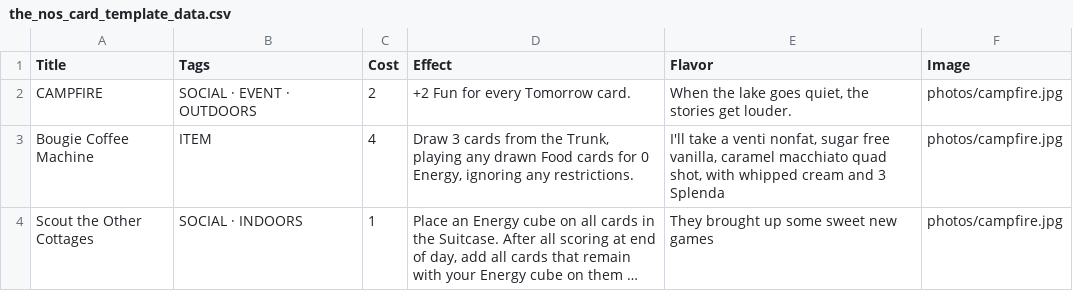
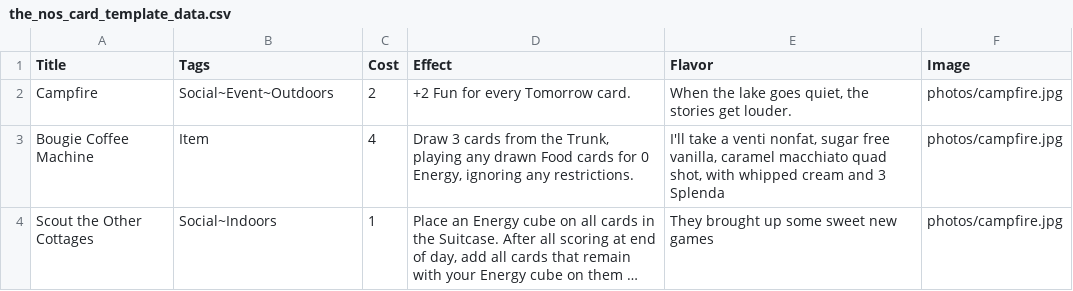
Before and after one commit to SamMaier/thenosthecardgame, a CSV file: design/the_nos_card_template_data.csv, drawn as a sheet; long unchanged cells end in …; the diff names each change by its address in the sheet, - before the commit and + after, or states it on an @@ line.

```diff
--- a/design/the_nos_card_template_data.csv
+++ b/design/the_nos_card_template_data.csv
-A2 (Title): CAMPFIRE
+A2 (Title): Campfire
-B2 (Tags): SOCIAL · EVENT · OUTDOORS
+B2 (Tags): Social~Event~Outdoors
-B3 (Tags): ITEM
+B3 (Tags): Item
-B4 (Tags): SOCIAL · INDOORS
+B4 (Tags): Social~Indoors
```
Also changed, not shown: results/galaxybrain_characters_10000_seed_20260909.characters.csv, results/galaxybrain_characters_10000_seed_20260909.csv, 1 other file.
